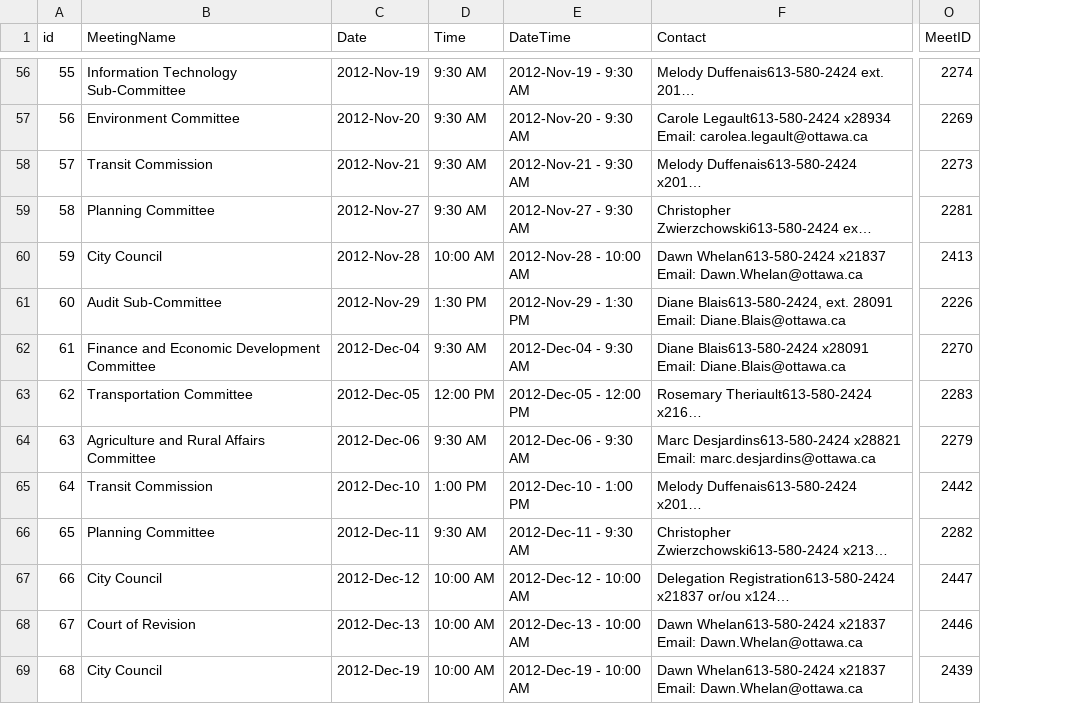
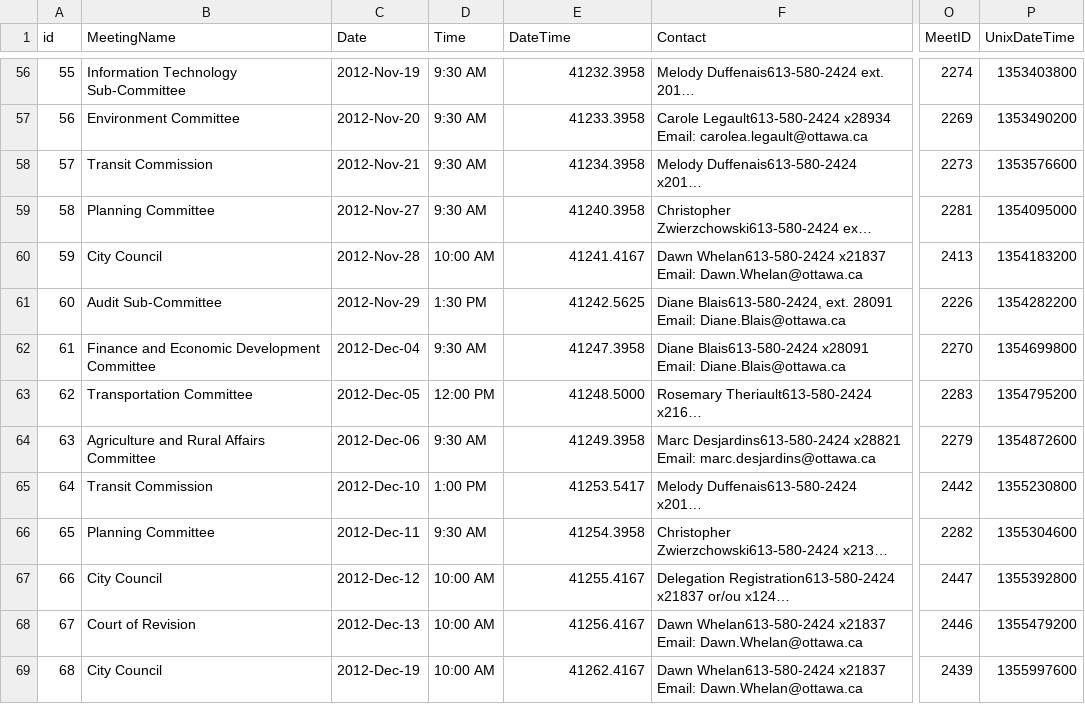
Before and after one commit to StephenOTT/OttawaSIREScrape, a CSV file: CSV Files - Export Ready for Drupal Feeds/SearchResultsTable.csv, drawn as a sheet; only a part is shown, gaps mark what is left out; long unchanged cells end in …; the diff covers the shown part only; the diff names each change by its address in the sheet, - before the commit and + after, or states it on an @@ line.

Commit message:
Updated with UnixDateTime field
Used for proper import into Drupal using feeds

```diff
--- a/CSV Files - Export Ready for Drupal Feeds/SearchResultsTable.csv
+++ b/CSV Files - Export Ready for Drupal Feeds/SearchResultsTable.csv
+column P (UnixDateTime), rows 56-69: 1353403800 | 1353490200 | 1353576600 | 1354095000 | 1354183200 | 1354282200 | 1354699800 | 1354795200 | 1354872600 | 1355230800 | 1355304600 | 1355392800 | 1355479200 | 1355997600
-E56 (DateTime): 2012-Nov-19 - 9:30 AM
+E56 (DateTime): 41232.3958
-E57 (DateTime): 2012-Nov-20 - 9:30 AM
+E57 (DateTime): 41233.3958
-E58 (DateTime): 2012-Nov-21 - 9:30 AM
+E58 (DateTime): 41234.3958
-E59 (DateTime): 2012-Nov-27 - 9:30 AM
+E59 (DateTime): 41240.3958
-E60 (DateTime): 2012-Nov-28 - 10:00 AM
+E60 (DateTime): 41241.4167
-E61 (DateTime): 2012-Nov-29 - 1:30 PM
+E61 (DateTime): 41242.5625
-E62 (DateTime): 2012-Dec-04 - 9:30 AM
+E62 (DateTime): 41247.3958
-E63 (DateTime): 2012-Dec-05 - 12:00 PM
+E63 (DateTime): 41248.5000
-E64 (DateTime): 2012-Dec-06 - 9:30 AM
+E64 (DateTime): 41249.3958
-E65 (DateTime): 2012-Dec-10 - 1:00 PM
+E65 (DateTime): 41253.5417
-E66 (DateTime): 2012-Dec-11 - 9:30 AM
+E66 (DateTime): 41254.3958
-E67 (DateTime): 2012-Dec-12 - 10:00 AM
+E67 (DateTime): 41255.4167
-E68 (DateTime): 2012-Dec-13 - 10:00 AM
+E68 (DateTime): 41256.4167
-E69 (DateTime): 2012-Dec-19 - 10:00 AM
+E69 (DateTime): 41262.4167
```
Also changed, not shown: 72 edited cells elsewhere in this file.
